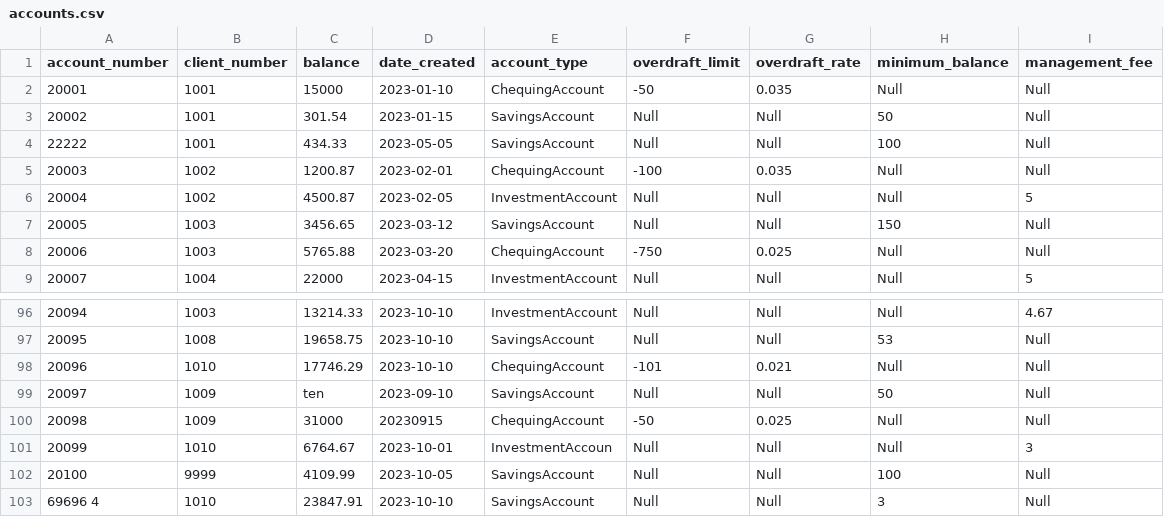
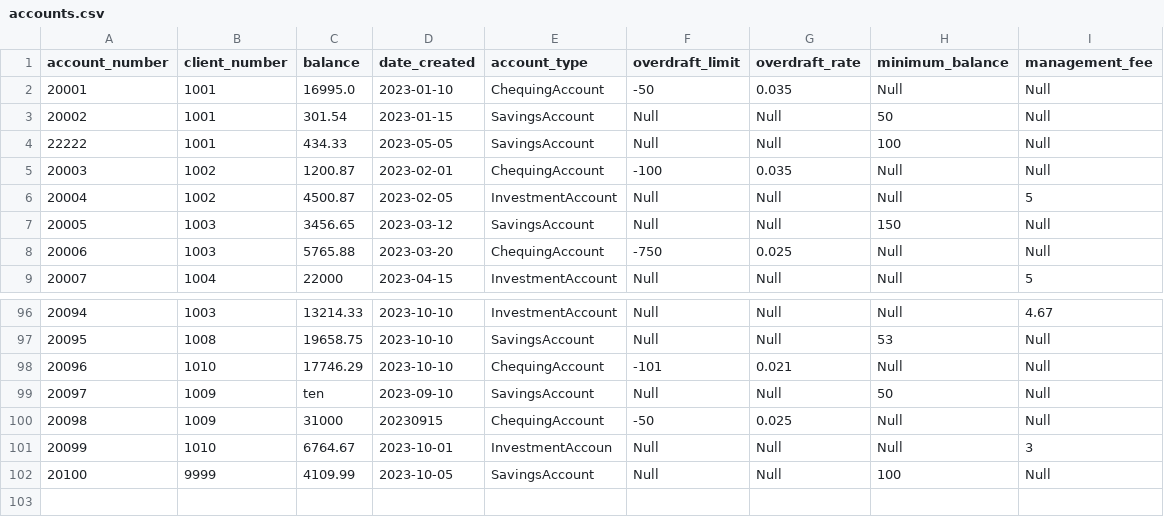
Before and after one commit to emaglaque2-rrc/isd-project-pixell-river-financial, a CSV file: data/accounts.csv, drawn as a sheet; only a part is shown, gaps mark what is left out.

Commit message:
Ensured REQUIRED testing is met, removed a 'test-purpose' line in accounts.csv.

```diff
--- a/data/accounts.csv
+++ b/data/accounts.csv
@@ -1,3 +1,3 @@
 account_number,client_number,balance,date_created,account_type,overdraft_limit,overdraft_rate,minimum_balance,management_fee
-20001,1001,15000,2023-01-10,ChequingAccount,-50,0.035,Null,Null
+20001,1001,16995.0,2023-01-10,ChequingAccount,-50,0.035,Null,Null
 20002,1001,301.54,2023-01-15,SavingsAccount,Null,Null,50,Null
@@ -102,2 +102 @@ account_number,client_number,balance,date_created,account_type,overdraft_limit,o
 20100,9999,4109.99,2023-10-05,SavingsAccount,Null,Null,100,Null
-69696        4         ,1010,23847.91,2023-10-10,SavingsAccount,Null,Null,3,Null
```
Also changed, not shown: 1 other file.
